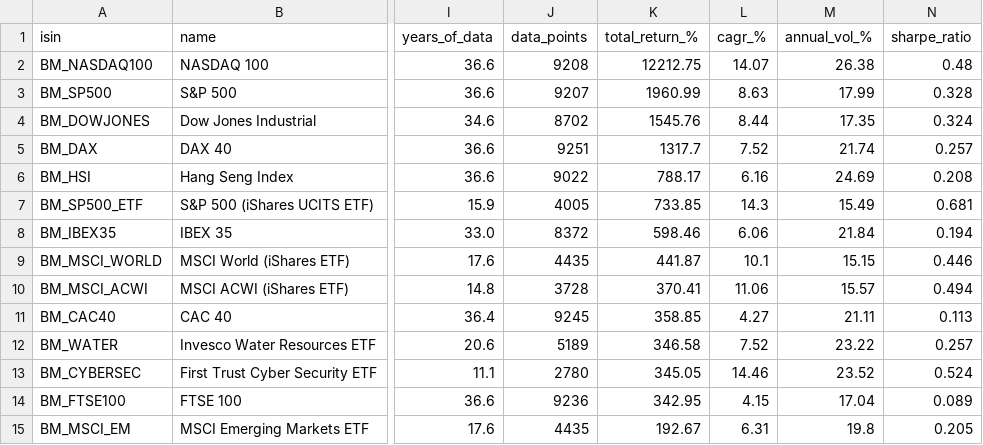
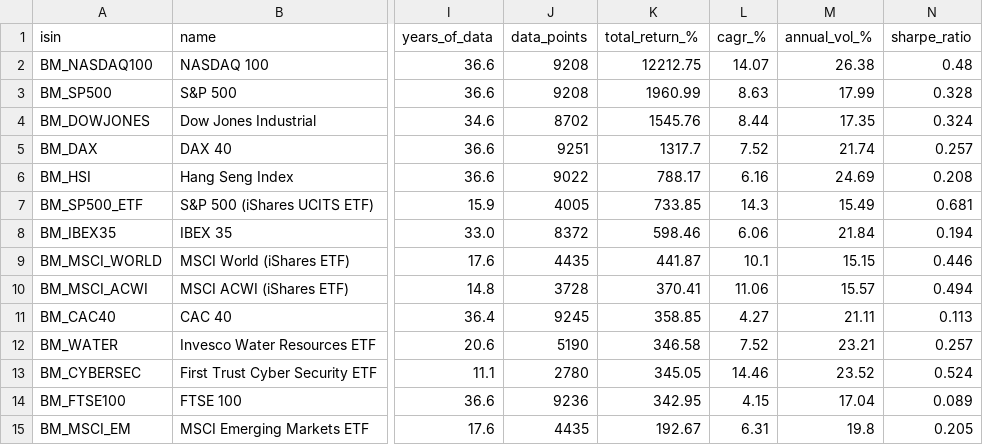
Before and after one commit to aleixtrull/allianz-fund-terminal, a CSV file: data/nav_summary.csv, drawn as a sheet; only a part is shown, gaps mark what is left out; the diff names each change by its address in the sheet, - before the commit and + after, or states it on an @@ line.

```diff
--- a/data/nav_summary.csv
+++ b/data/nav_summary.csv
-J3 (data_points): 9207
+J3 (data_points): 9208
-J12 (data_points): 5189
+J12 (data_points): 5190
-M12 (annual_vol_%): 23.22
+M12 (annual_vol_%): 23.21
```
Also changed, not shown: 1 other file.
